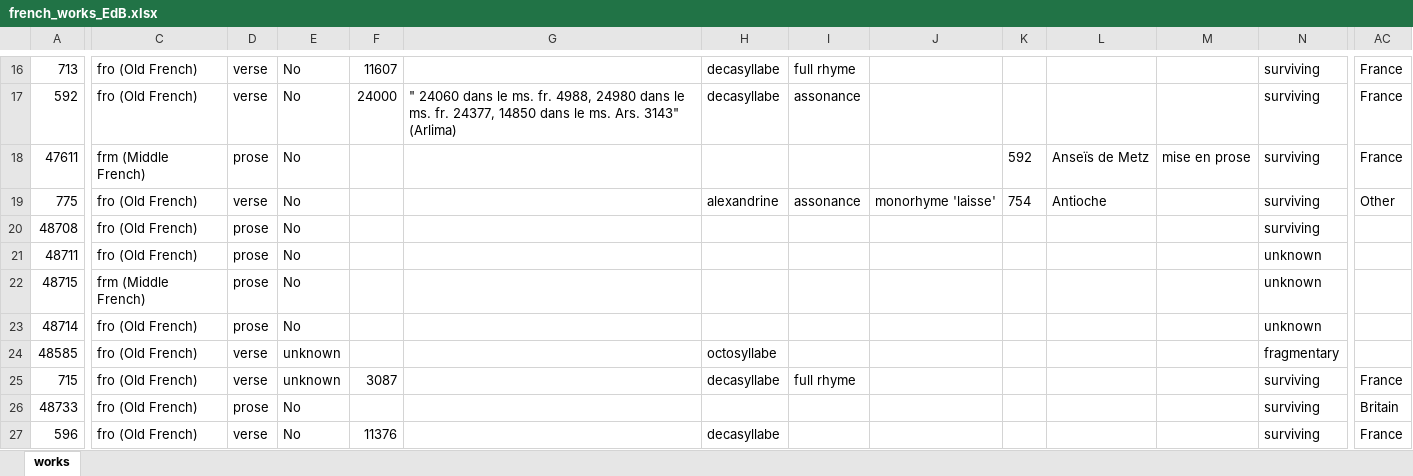
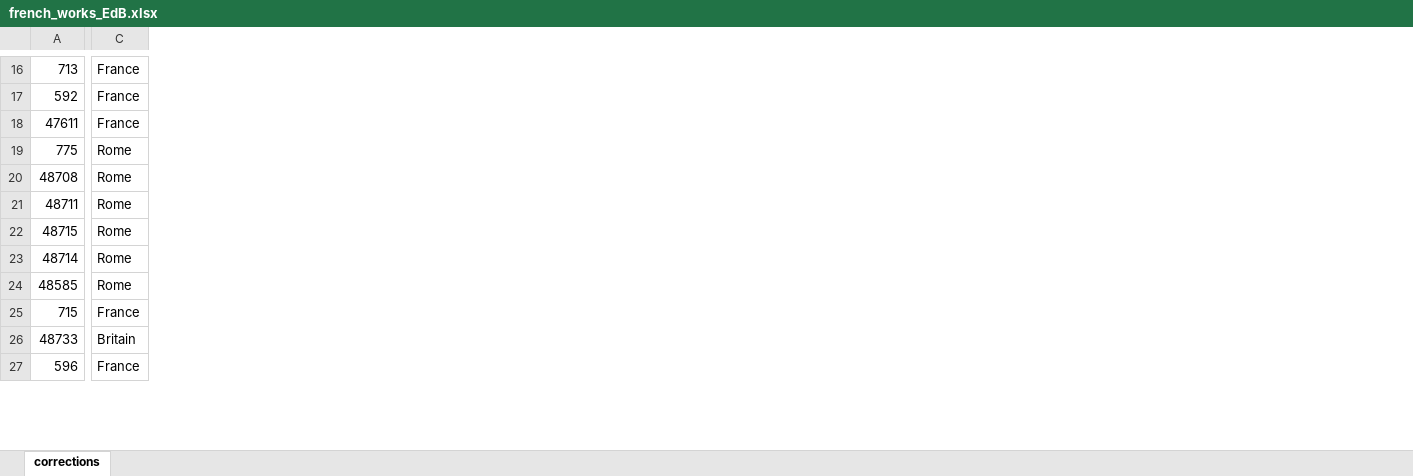
Before and after one commit to mikekestemont/mitueberlierung, an Excel workbook: data/french_works_EdB.xlsx, sheet corrections, drawn as a sheet; only a part is shown, gaps mark what is left out; values as stored, in another font and other column widths than the file's, no borders; removed rows and columns are numbered as before the commit, all else as after; the diff covers the shown part only; the diff names each change by its address in the sheet, - before the commit and + after, or states it on an @@ line.

```diff
--- a/data/french_works_EdB.xlsx (sheet corrections)
+++ b/data/french_works_EdB.xlsx (sheet corrections)
-sheet tab: works
+sheet tab: corrections
-column C, rows 16-27: fro (Old French) | fro (Old French) | frm (Middle French) | fro (Old French) | fro (Old French) | fro (Old French) | frm (Middle French) | fro (Old French) | fro (Old French) | fro (Old French) | fro (Old French) | fro (Old French)
-column D, rows 16-27: verse | verse | prose | verse | prose | prose | prose | prose | verse | verse | prose | verse
-column E, rows 16-27: No | No | No | No | No | No | No | No | unknown | unknown | No | No
-column F, rows 16-27: 11607 | 24000 |  |  |  |  |  |  |  | 3087 |  | 11376
-column G, row 17: " 24060 dans le ms. fr. 4988, 24980 dans le ms. fr. 24377, 14850 dans le ms. Ars. 3143" (Arlima)
-column H, rows 16-27: decasyllabe | decasyllabe |  | alexandrine |  |  |  |  | octosyllabe | decasyllabe |  | decasyllabe
-column I, rows 16-25: full rhyme | assonance |  | assonance |  |  |  |  |  | full rhyme
-column J, row 19: monorhyme 'laisse'
-column K, rows 18-19: 592 | 754
-column L, rows 18-19: Anseïs de Metz | Antioche
-column M, row 18: mise en prose
-column N, rows 16-27: surviving | surviving | surviving | surviving | surviving | unknown | unknown | unknown | fragmentary | surviving | surviving | surviving
-C19: Other
+C19: Rome
-C20:C24: (empty)
+C20:C24: Rome
```
Also changed, not shown: 1 added row, 1 removed row, 17 removed columns and 24 edited cells elsewhere in this sheet, data/french_works.xlsx, data/german_works_EdB.xlsx, 8 other files.
